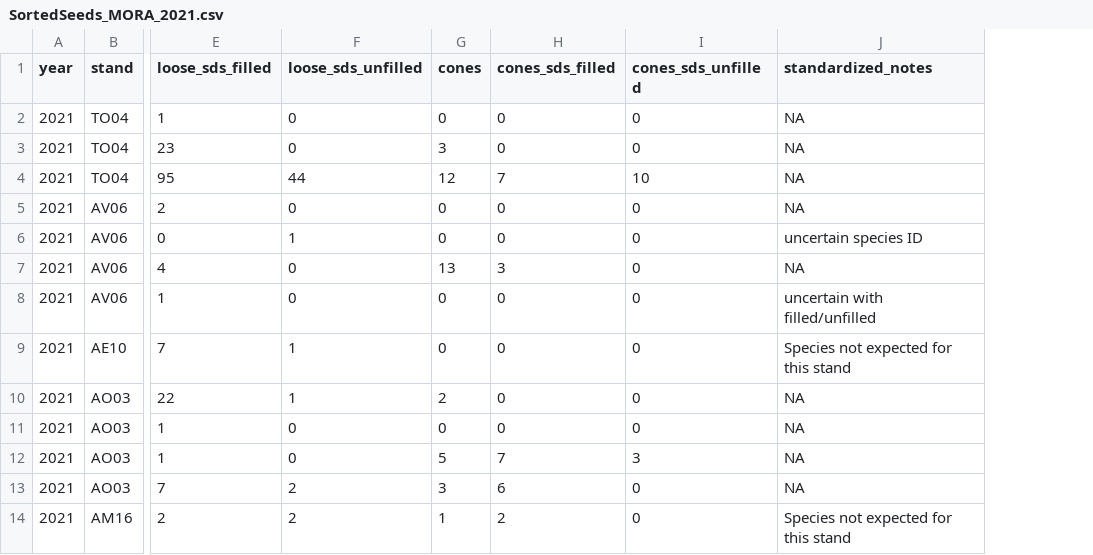
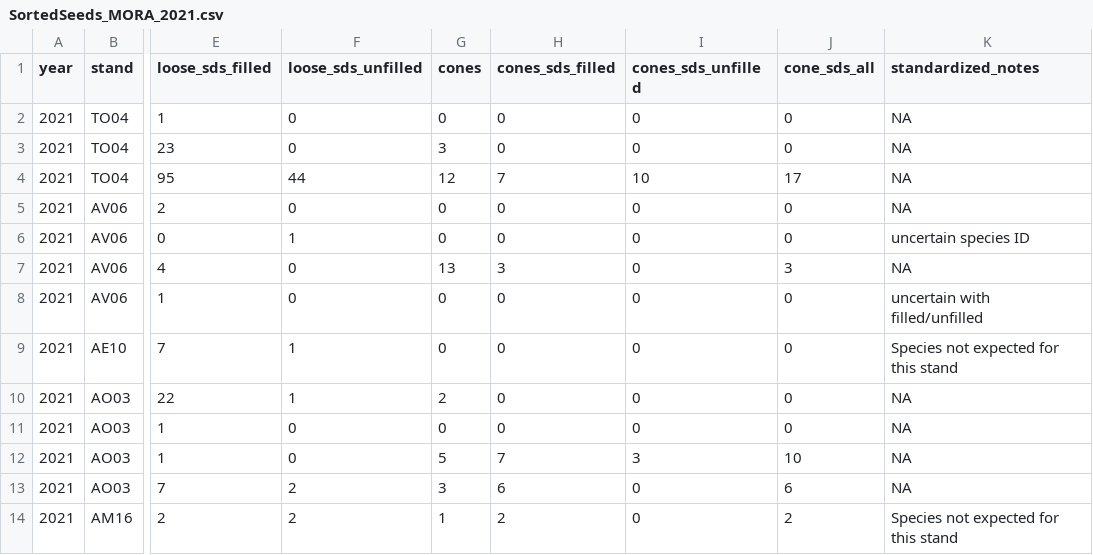
Before and after one commit to eleoperret/MastingCollab, a CSV file: data/rawdata/sortedseeds/clean&notes/SortedSeeds_MORA_2021.csv, drawn as a sheet; only a part is shown, gaps mark what is left out; the diff names each change by its address in the sheet, - before the commit and + after, or states it on an @@ line.

```diff
--- a/data/rawdata/sortedseeds/clean&notes/SortedSeeds_MORA_2021.csv
+++ b/data/rawdata/sortedseeds/clean&notes/SortedSeeds_MORA_2021.csv
+column J (cone_sds_all), rows 2-14: 0 | 0 | 17 | 0 | 0 | 3 | 0 | 0 | 0 | 0 | 10 | 6 | 2
```
Also changed, not shown: data/rawdata/sortedseeds/clean&notes/SortedSeeds_MORA_2015.csv, data/rawdata/sortedseeds/clean&notes/SortedSeeds_MORA_2020.csv, 5 other files.
